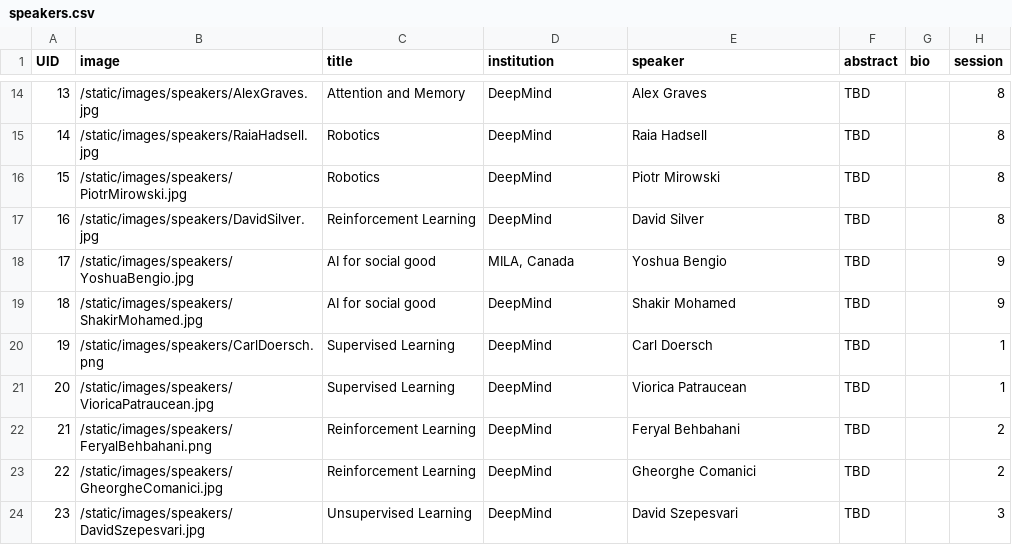
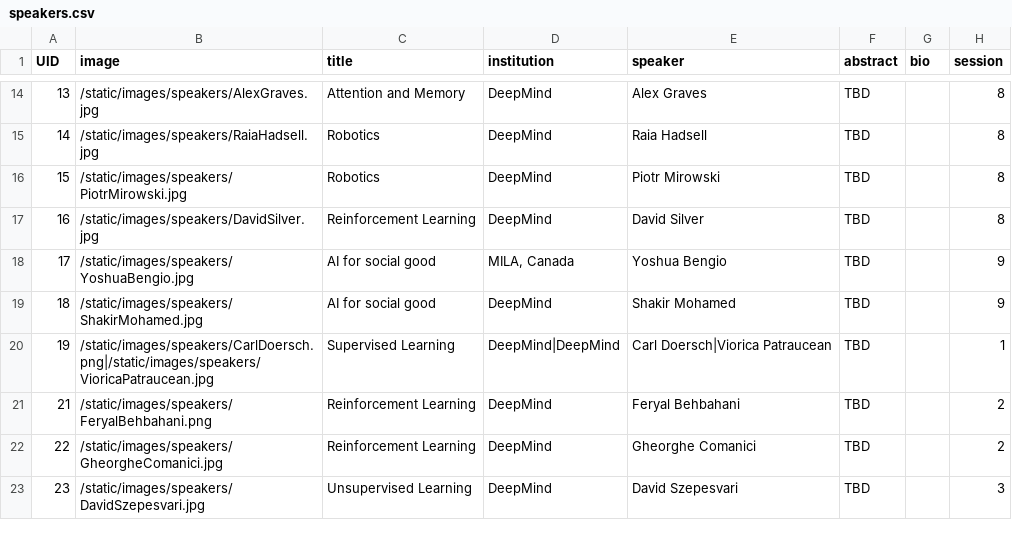
Before and after one commit to eemlcommunity/virtual-eeml2020, a CSV file: sitedata/speakers.csv, drawn as a sheet; only a part is shown, gaps mark what is left out; the diff names each change by its address in the sheet, - before the commit and + after, or states it on an @@ line.

```diff
--- a/sitedata/speakers.csv
+++ b/sitedata/speakers.csv
-B20 (image): /static/images/speakers/CarlDoersch.png
+B20 (image): /static/images/speakers/CarlDoersch.png|/static/images/speakers/VioricaPatraucean.jpg
-D20 (institution): DeepMind
+D20 (institution): DeepMind|DeepMind
-E20 (speaker): Carl Doersch
+E20 (speaker): Carl Doersch|Viorica Patraucean
-row 21: 20 | /static/images/speakers/VioricaPatraucean.jpg | Supervised Learning | DeepMind | Viorica Patraucean | TBD |  | 1
```
Also changed, not shown: 1 other file.
